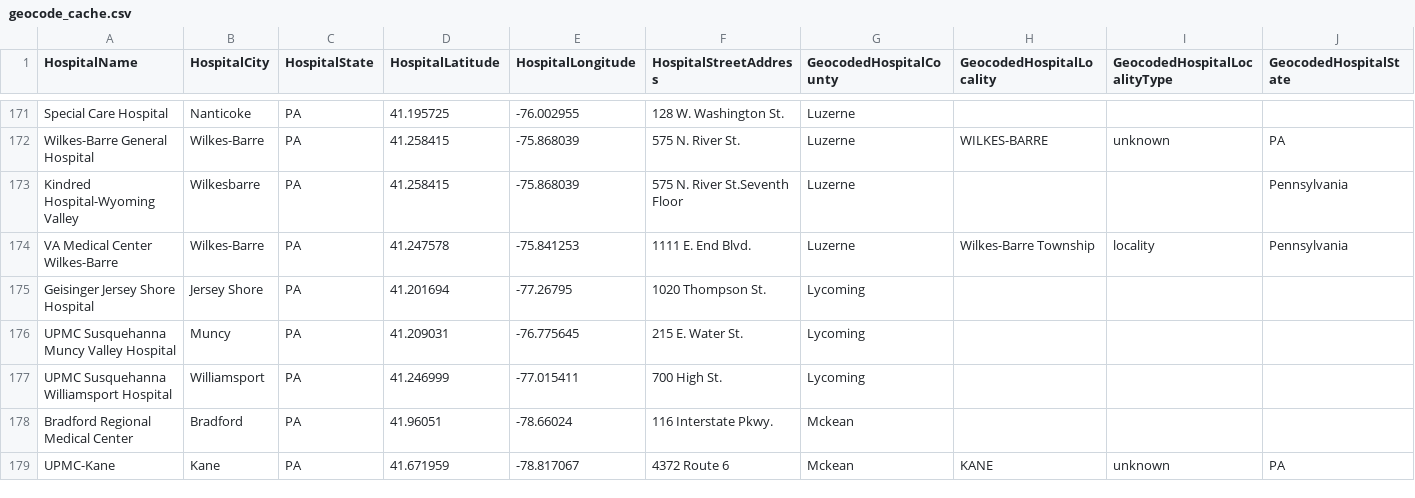
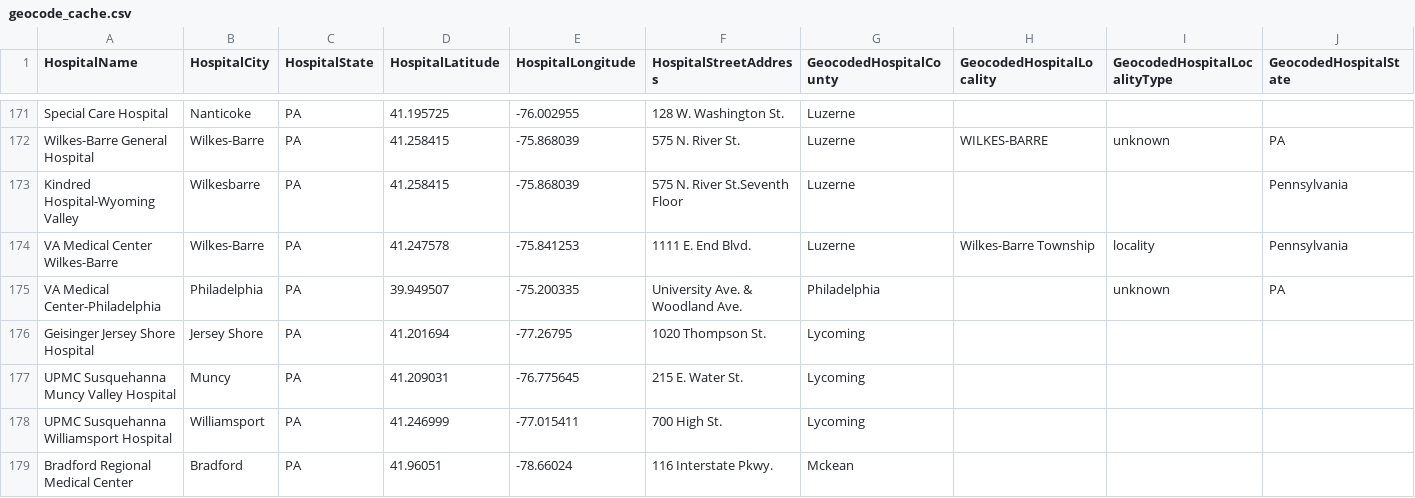
Before and after one commit to RTCovid/PADataIngestion, a CSV file: geo_data/geocode_cache.csv, drawn as a sheet; only a part is shown, gaps mark what is left out; the shorter side is filled out with more unchanged rows; the diff names each change by its address in the sheet, - before the commit and + after, or states it on an @@ line.

Commit message:
Fix of missing hospital

```diff
--- a/geo_data/geocode_cache.csv
+++ b/geo_data/geocode_cache.csv
+row 175: VA Medical Center-Philadelphia | Philadelphia | PA | 39.949507 | -75.200335 | University Ave. & Woodland Ave. | Philadelphia |  | unknown | PA
```
Also changed, not shown: 1 other file.
